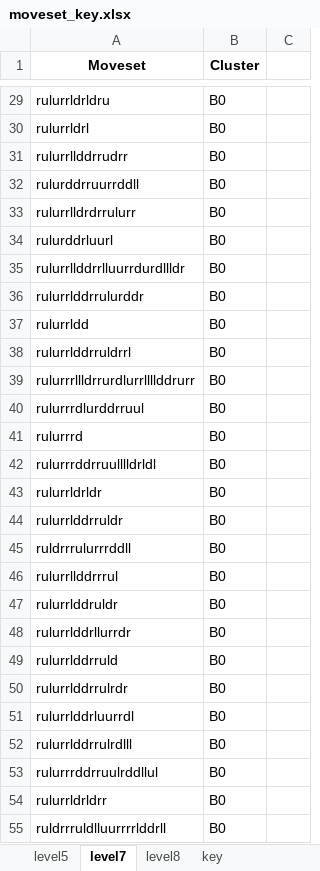
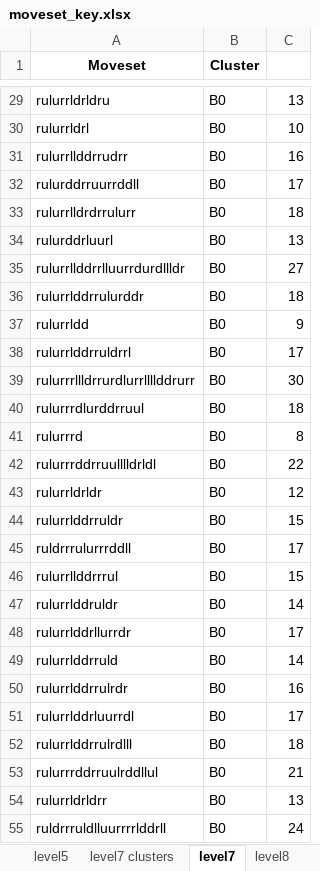
Before and after one commit to lbluefishl/Sokoban, an Excel workbook: moveset_key.xlsx, sheet level7, drawn as a sheet; only a part is shown, gaps mark what is left out; values as stored, in another font and other column widths than the file's, no borders; the diff covers the shown part only; the diff names each change by its address in the sheet, - before the commit and + after, or states it on an @@ line.

```diff
--- a/moveset_key.xlsx (sheet level7)
+++ b/moveset_key.xlsx (sheet level7)
+sheet tab: level7 clusters
-C29: (empty)
+C29: 13
-C30: (empty)
+C30: 10
-C31: (empty)
+C31: 16
-C32: (empty)
+C32: 17
-C33: (empty)
+C33: 18
-C34: (empty)
+C34: 13
-C35: (empty)
+C35: 27
-C36: (empty)
+C36: 18
-C37: (empty)
+C37: 9
-C38: (empty)
+C38: 17
-C39: (empty)
+C39: 30
-C40: (empty)
+C40: 18
-C41: (empty)
+C41: 8
-C42: (empty)
+C42: 22
-C43: (empty)
+C43: 12
-C44: (empty)
+C44: 15
-C45: (empty)
+C45: 17
-C46: (empty)
+C46: 15
-C47: (empty)
+C47: 14
-C48: (empty)
+C48: 17
-C49: (empty)
+C49: 14
-C50: (empty)
+C50: 16
-C51: (empty)
+C51: 17
-C52: (empty)
+C52: 18
-C53: (empty)
+C53: 21
-C54: (empty)
+C54: 13
-C55: (empty)
+C55: 24
```
Also changed, not shown: 698 edited cells elsewhere in this sheet, sheet level5, sheet level8, other sheet tabs, 2 other files.
